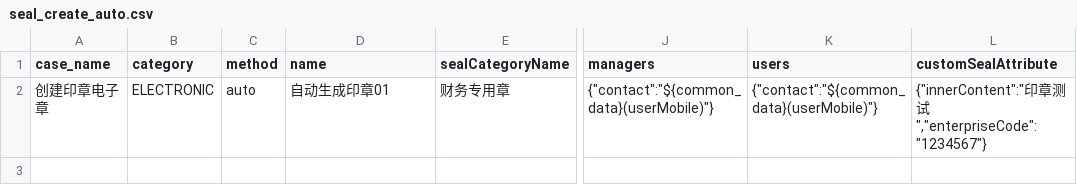
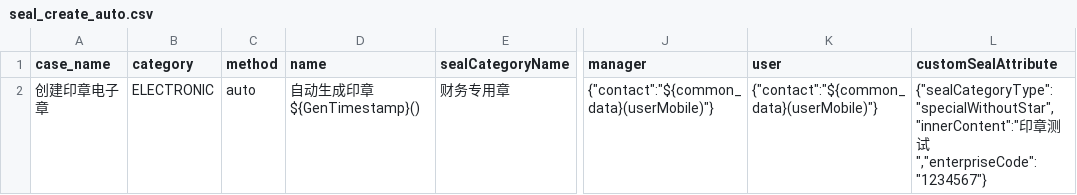
Before and after one commit to zll123123/api-test, a CSV file: data/seal/seal_create_auto.csv, drawn as a sheet; only a part is shown, gaps mark what is left out; the diff names each change by its address in the sheet, - before the commit and + after, or states it on an @@ line.

```diff
--- a/data/seal/seal_create_auto.csv
+++ b/data/seal/seal_create_auto.csv
-J1: managers
+J1: manager
-K1: users
+K1: user
-D2 (name): 自动生成印章01
+D2 (name): 自动生成印章${GenTimestamp}()
-L2 (customSealAttribute): {"innerContent":"印章…
+L2 (customSealAttribute): {"sealCategoryType":"specialWithoutStar","innerContent":"印章…
```
Also changed, not shown: 7 other files.
